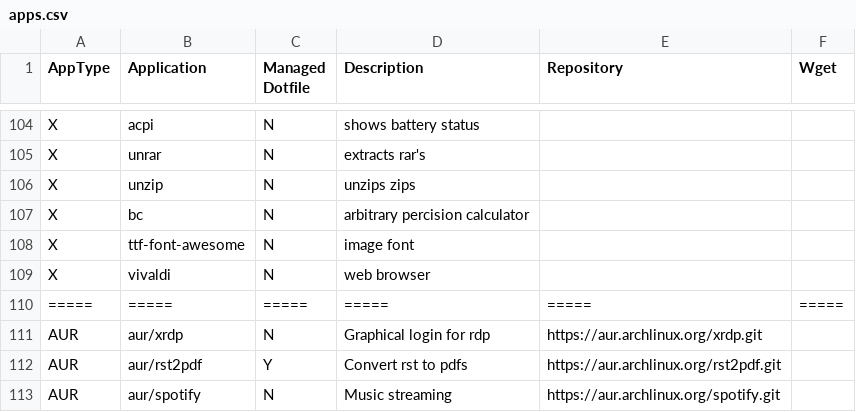
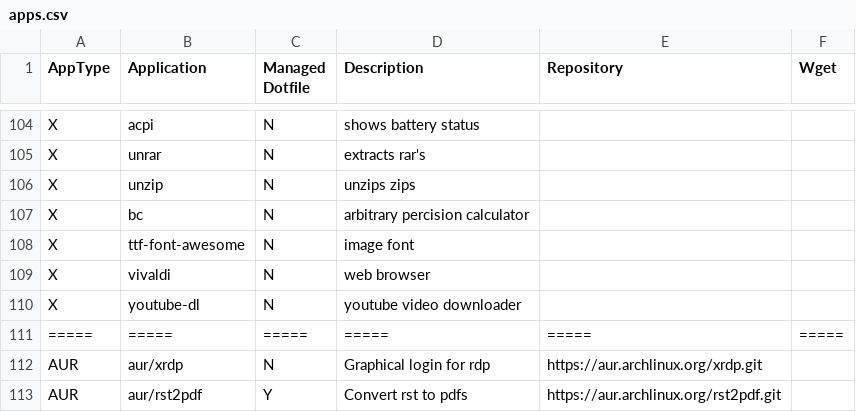
Before and after one commit to gutelfuldead/dotfiles, a CSV file: apps.csv, drawn as a sheet; only a part is shown, gaps mark what is left out; the shorter side is filled out with more unchanged rows; the diff names each change by its address in the sheet, - before the commit and + after, or states it on an @@ line.

Commit message:
add youtube downloader config file

```diff
--- a/apps.csv
+++ b/apps.csv
+row 110: X | youtube-dl | N | youtube video downloader
```
Also changed, not shown: 2 other files.
